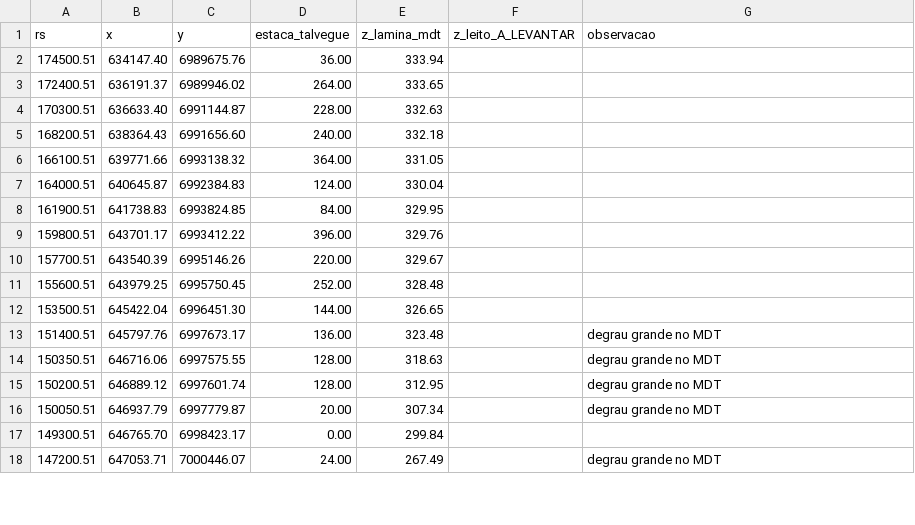
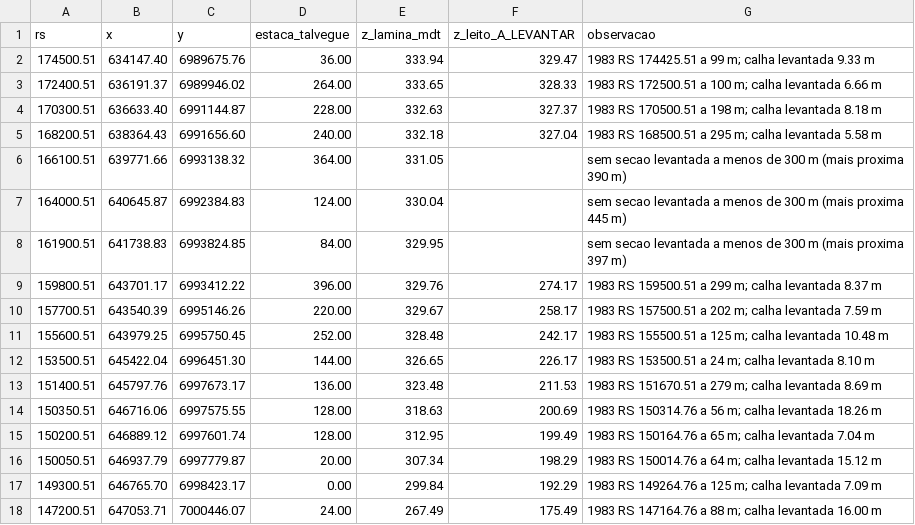
Before and after one commit to reinaldohaas/hecras_vale, a CSV file: doc/batimetria_itajai_acu.csv, drawn as a sheet; only a part is shown; the diff covers the shown part only.

```diff
--- a/doc/batimetria_itajai_acu.csv
+++ b/doc/batimetria_itajai_acu.csv
@@ -1,18 +1,18 @@
 rs;x;y;estaca_talvegue;z_lamina_mdt;z_leito_A_LEVANTAR;observacao
-174500.51;634147.40;6989675.76;36.00;333.94;;
-172400.51;636191.37;6989946.02;264.00;333.65;;
-170300.51;636633.40;6991144.87;228.00;332.63;;
-168200.51;638364.43;6991656.60;240.00;332.18;;
-166100.51;639771.66;6993138.32;364.00;331.05;;
-164000.51;640645.87;6992384.83;124.00;330.04;;
-161900.51;641738.83;6993824.85;84.00;329.95;;
-159800.51;643701.17;6993412.22;396.00;329.76;;
-157700.51;643540.39;6995146.26;220.00;329.67;;
-155600.51;643979.25;6995750.45;252.00;328.48;;
-153500.51;645422.04;6996451.30;144.00;326.65;;
-151400.51;645797.76;6997673.17;136.00;323.48;;degrau grande no MDT
-150350.51;646716.06;6997575.55;128.00;318.63;;degrau grande no MDT
-150200.51;646889.12;6997601.74;128.00;312.95;;degrau grande no MDT
-150050.51;646937.79;6997779.87;20.00;307.34;;degrau grande no MDT
-149300.51;646765.70;6998423.17;0.00;299.84;;
-147200.51;647053.71;7000446.07;24.00;267.49;;degrau grande no MDT
+174500.51;634147.40;6989675.76;36.00;333.94;329.47;"1983 RS 174425.51 a 99 m; calha levantada 9.33 m"
+172400.51;636191.37;6989946.02;264.00;333.65;328.33;"1983 RS 172500.51 a 100 m; calha levantada 6.66 m"
+170300.51;636633.40;6991144.87;228.00;332.63;327.37;"1983 RS 170500.51 a 198 m; calha levantada 8.18 m"
+168200.51;638364.43;6991656.60;240.00;332.18;327.04;"1983 RS 168500.51 a 295 m; calha levantada 5.58 m"
+166100.51;639771.66;6993138.32;364.00;331.05;;sem secao levantada a menos de 300 m (mais proxima 390 m)
+164000.51;640645.87;6992384.83;124.00;330.04;;sem secao levantada a menos de 300 m (mais proxima 445 m)
+161900.51;641738.83;6993824.85;84.00;329.95;;sem secao levantada a menos de 300 m (mais proxima 397 m)
+159800.51;643701.17;6993412.22;396.00;329.76;274.17;"1983 RS 159500.51 a 299 m; calha levantada 8.37 m"
+157700.51;643540.39;6995146.26;220.00;329.67;258.17;"1983 RS 157500.51 a 202 m; calha levantada 7.59 m"
+155600.51;643979.25;6995750.45;252.00;328.48;242.17;"1983 RS 155500.51 a 125 m; calha levantada 10.48 m"
+153500.51;645422.04;6996451.30;144.00;326.65;226.17;"1983 RS 153500.51 a 24 m; calha levantada 8.10 m"
+151400.51;645797.76;6997673.17;136.00;323.48;211.53;"1983 RS 151670.51 a 279 m; calha levantada 8.69 m"
+150350.51;646716.06;6997575.55;128.00;318.63;200.69;"1983 RS 150314.76 a 56 m; calha levantada 18.26 m"
+150200.51;646889.12;6997601.74;128.00;312.95;199.49;"1983 RS 150164.76 a 65 m; calha levantada 7.04 m"
+150050.51;646937.79;6997779.87;20.00;307.34;198.29;"1983 RS 150014.76 a 64 m; calha levantada 15.12 m"
+149300.51;646765.70;6998423.17;0.00;299.84;192.29;"1983 RS 149264.76 a 125 m; calha levantada 7.09 m"
+147200.51;647053.71;7000446.07;24.00;267.49;175.49;"1983 RS 147164.76 a 88 m; calha levantada 16.00 m"
```
Also changed, not shown: 165 edited cells elsewhere in this file, doc/batimetria_itajai_norte.csv, doc/batimetria_itajai_oeste.csv, 4 other files.
